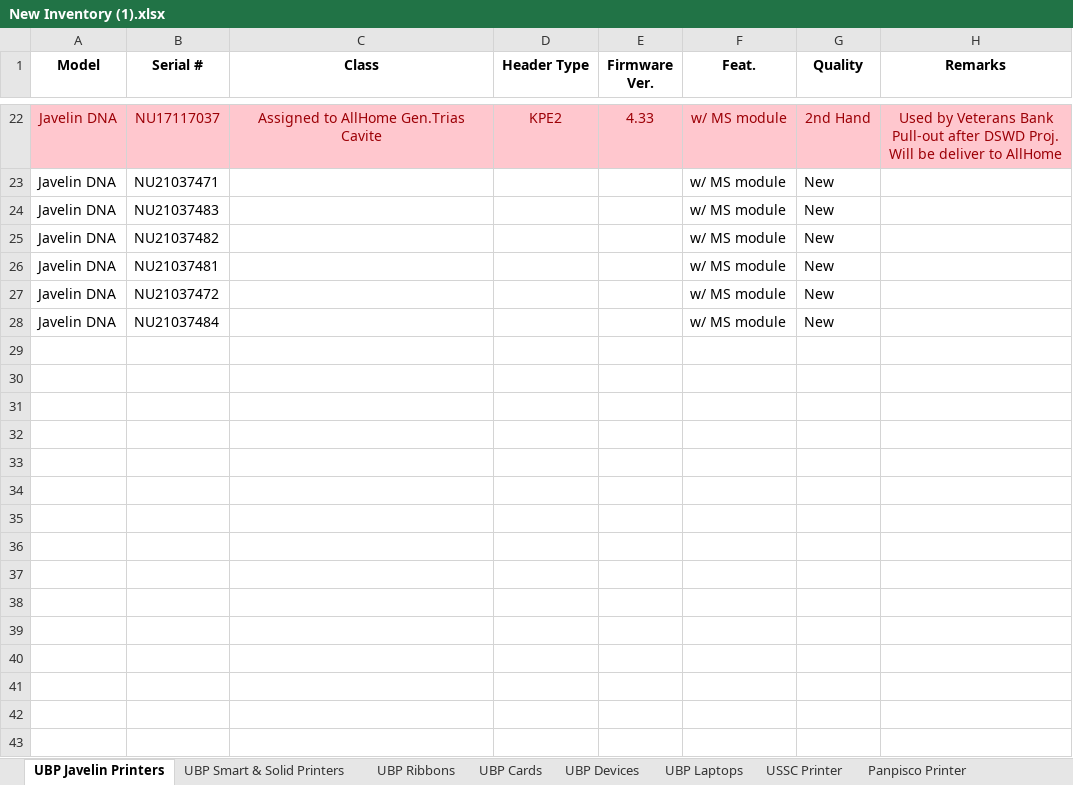
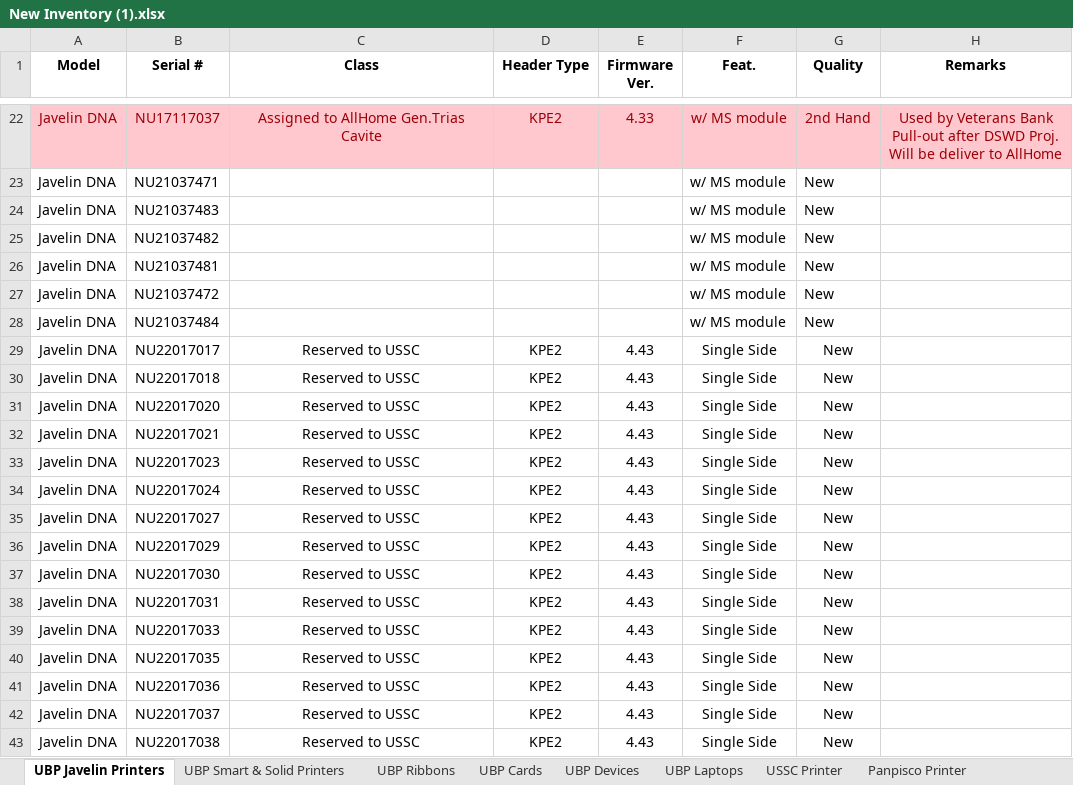
Before and after one commit to Mik-Arvin-Repo/Inventory, an Excel workbook: New Inventory (1).xlsx, sheet UBP Javelin Printers, drawn as a sheet; only a part is shown, gaps mark what is left out; values as stored, in another font and other column widths than the file's, no borders; table styles not drawn; the diff names each change by its address in the sheet, - before the commit and + after, or states it on an @@ line.

Commit message:
Update New Inventory (1).xlsx

```diff
--- a/New Inventory (1).xlsx (sheet UBP Javelin Printers)
+++ b/New Inventory (1).xlsx (sheet UBP Javelin Printers)
+row 29: Javelin DNA | NU22017017 | Reserved to USSC | KPE2 | 4.43 | Single Side | New
+row 30: Javelin DNA | NU22017018 | Reserved to USSC | KPE2 | 4.43 | Single Side | New
+row 31: Javelin DNA | NU22017020 | Reserved to USSC | KPE2 | 4.43 | Single Side | New
+row 32: Javelin DNA | NU22017021 | Reserved to USSC | KPE2 | 4.43 | Single Side | New
+row 33: Javelin DNA | NU22017023 | Reserved to USSC | KPE2 | 4.43 | Single Side | New
+row 34: Javelin DNA | NU22017024 | Reserved to USSC | KPE2 | 4.43 | Single Side | New
+row 35: Javelin DNA | NU22017027 | Reserved to USSC | KPE2 | 4.43 | Single Side | New
+row 36: Javelin DNA | NU22017029 | Reserved to USSC | KPE2 | 4.43 | Single Side | New
+row 37: Javelin DNA | NU22017030 | Reserved to USSC | KPE2 | 4.43 | Single Side | New
+row 38: Javelin DNA | NU22017031 | Reserved to USSC | KPE2 | 4.43 | Single Side | New
+row 39: Javelin DNA | NU22017033 | Reserved to USSC | KPE2 | 4.43 | Single Side | New
+row 40: Javelin DNA | NU22017035 | Reserved to USSC | KPE2 | 4.43 | Single Side | New
+row 41: Javelin DNA | NU22017036 | Reserved to USSC | KPE2 | 4.43 | Single Side | New
+row 42: Javelin DNA | NU22017037 | Reserved to USSC | KPE2 | 4.43 | Single Side | New
+row 43: Javelin DNA | NU22017038 | Reserved to USSC | KPE2 | 4.43 | Single Side | New
```
Also changed, not shown: sheet UBP Ribbons.
